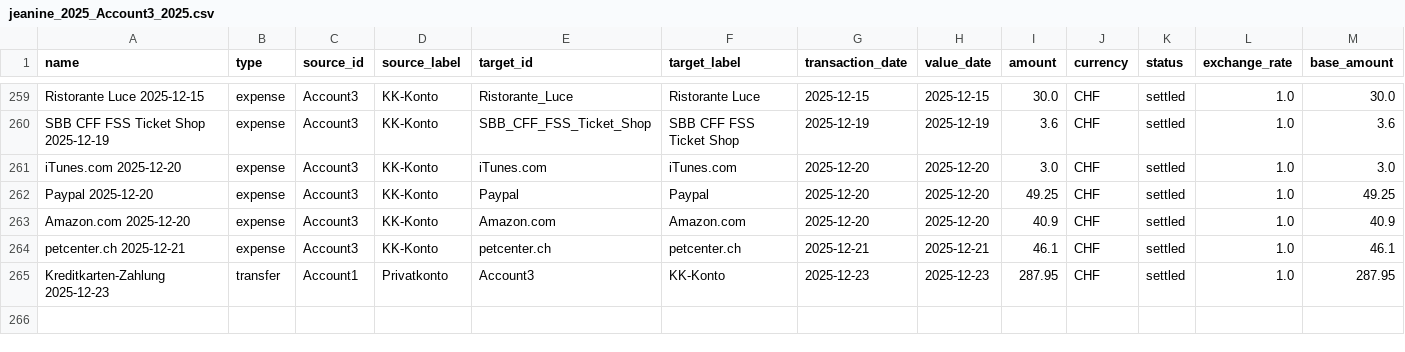
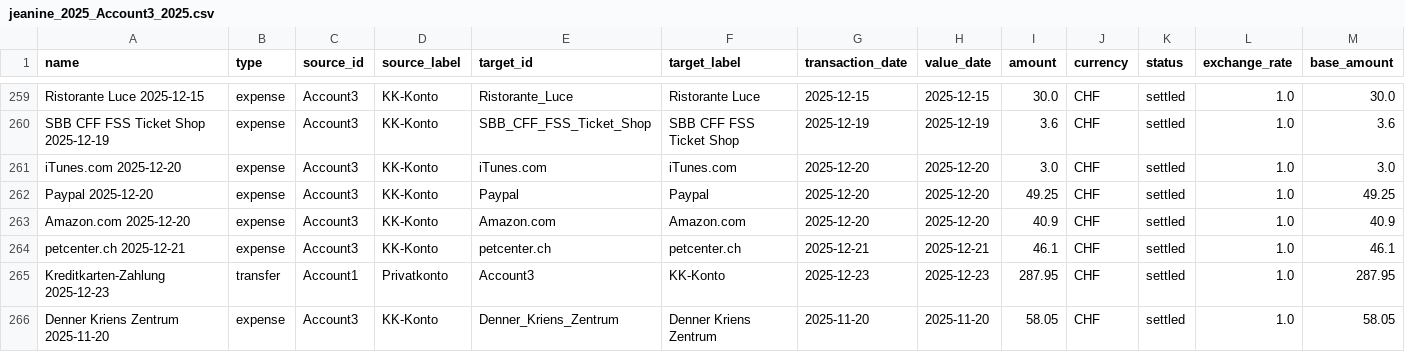
Before and after one commit to Itin-dev/callmesusan, a CSV file: services/api/app/data/jeanine_2025_Account3_2025.csv, drawn as a sheet; only a part is shown, gaps mark what is left out; rows hold the shown columns only; the diff names each change by its address in the sheet, - before the commit and + after, or states it on an @@ line.

Commit message:
chore(data): turn the Denner receipt into a partner card payment
Cash purchases are out of scope, because the bank cannot see them. Make the
Denner Kriens receipt a card payment and add its KK-Konto row (K-0265,
CHF 58.05). The row goes at the end of the CSV, so no existing id changes.
BE-1 now links all five receipts; the tests and docs/mvp.md say so.

Signed-off-by: ataraxic <ygeorgie@gmail.com>

```diff
--- a/services/api/app/data/jeanine_2025_Account3_2025.csv
+++ b/services/api/app/data/jeanine_2025_Account3_2025.csv
+row 266: Denner Kriens Zentrum 2025-11-20 | expense | Account3 | KK-Konto | Denner_Kriens_Zentrum | Denner Kriens Zentrum | 2025-11-20 | 2025-11-20 | 58.05 | CHF | settled | 1.0 | 58.05
```
Also changed, not shown: 4 other files.
